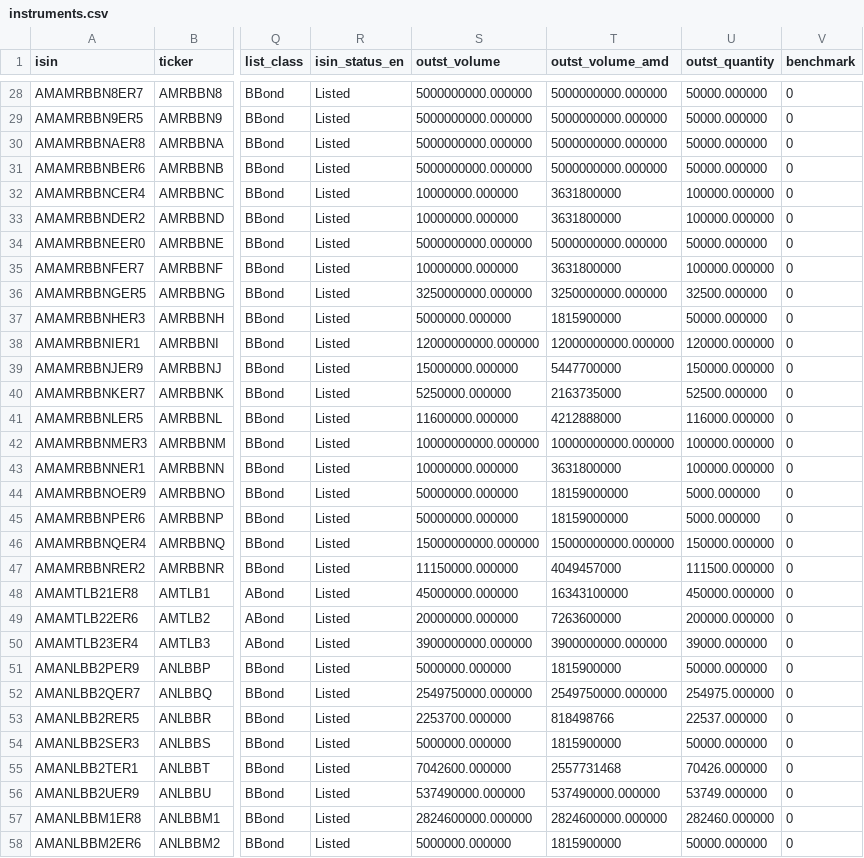
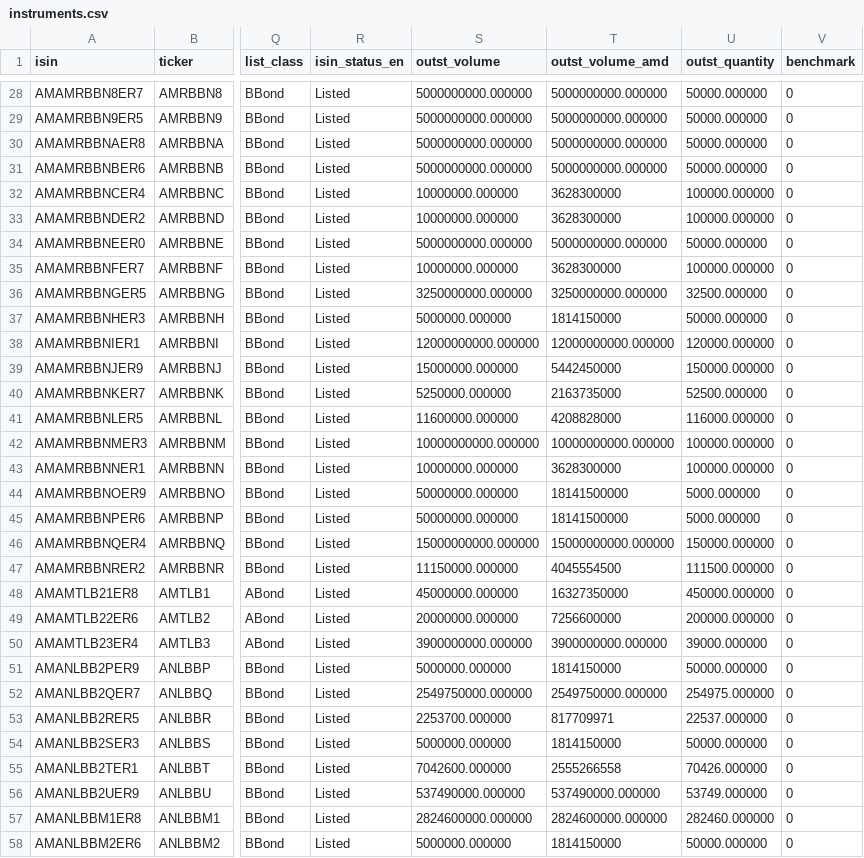
Before and after one commit to LianaJilavyan/amx-bond-monitor, a CSV file: data/instruments.csv, drawn as a sheet; only a part is shown, gaps mark what is left out; the diff covers the shown part only; the diff names each change by its address in the sheet, - before the commit and + after, or states it on an @@ line.

```diff
--- a/data/instruments.csv
+++ b/data/instruments.csv
-T32:T33 (outst_volume_amd): 3631800000
+T32:T33 (outst_volume_amd): 3628300000
-T35 (outst_volume_amd): 3631800000
+T35 (outst_volume_amd): 3628300000
-T37 (outst_volume_amd): 1815900000
+T37 (outst_volume_amd): 1814150000
-T39 (outst_volume_amd): 5447700000
+T39 (outst_volume_amd): 5442450000
-T41 (outst_volume_amd): 4212888000
+T41 (outst_volume_amd): 4208828000
-T43 (outst_volume_amd): 3631800000
+T43 (outst_volume_amd): 3628300000
-T44:T45 (outst_volume_amd): 18159000000
+T44:T45 (outst_volume_amd): 18141500000
-T47 (outst_volume_amd): 4049457000
+T47 (outst_volume_amd): 4045554500
-T48 (outst_volume_amd): 16343100000
+T48 (outst_volume_amd): 16327350000
-T49 (outst_volume_amd): 7263600000
+T49 (outst_volume_amd): 7256600000
-T51 (outst_volume_amd): 1815900000
+T51 (outst_volume_amd): 1814150000
-T53 (outst_volume_amd): 818498766
+T53 (outst_volume_amd): 817709971
-T54 (outst_volume_amd): 1815900000
+T54 (outst_volume_amd): 1814150000
-T55 (outst_volume_amd): 2557731468
+T55 (outst_volume_amd): 2555266558
-T58 (outst_volume_amd): 1815900000
+T58 (outst_volume_amd): 1814150000
```
Also changed, not shown: 1 added row and 77 edited cells elsewhere in this file, 4 other files.
